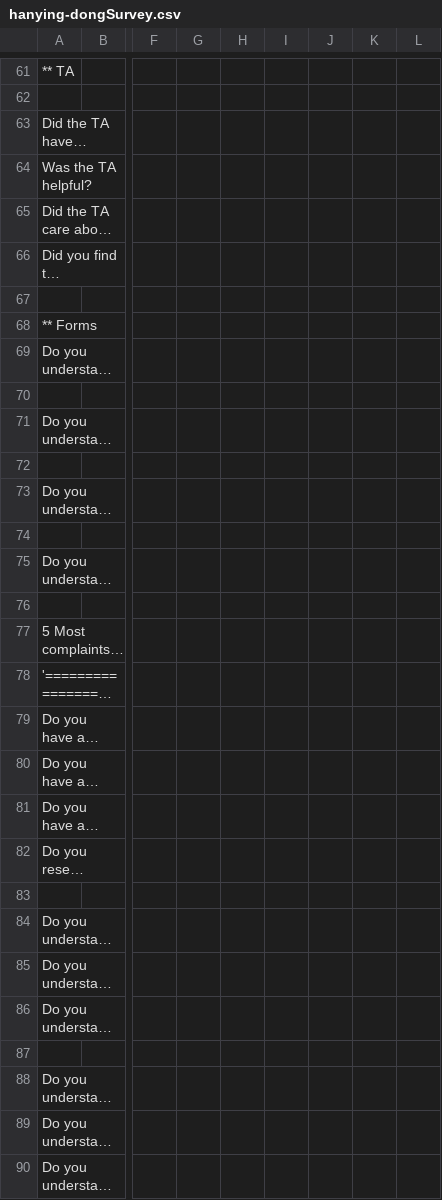
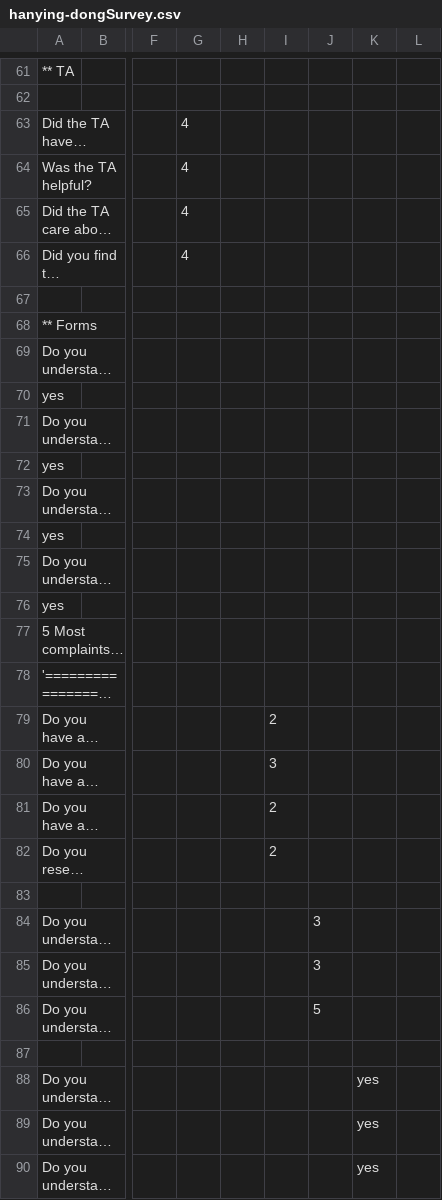
Before and after one commit to EvanMisshula/residentSurvey, a CSV file: residents/Sp2016/hanying-dong/hanying-dongSurvey.csv, drawn as a sheet; only a part is shown, gaps mark what is left out; long unchanged cells end in …; the diff covers the shown part only; the diff names each change by its address in the sheet, - before the commit and + after, or states it on an @@ line.

```diff
--- a/residents/Sp2016/hanying-dong/hanying-dongSurvey.csv
+++ b/residents/Sp2016/hanying-dong/hanying-dongSurvey.csv
-G63:G66: (empty)
+G63:G66: 4
-A70: (empty)
+A70: yes
-A72: (empty)
+A72: yes
-A74: (empty)
+A74: yes
-A76: (empty)
+A76: yes
-I79: (empty)
+I79: 2
-I80: (empty)
+I80: 3
-I81:I82: (empty)
+I81:I82: 2
-J84:J85: (empty)
+J84:J85: 3
-J86: (empty)
+J86: 5
-K88:K90: (empty)
+K88:K90: yes
```
Also changed, not shown: 58 edited cells elsewhere in this file.
